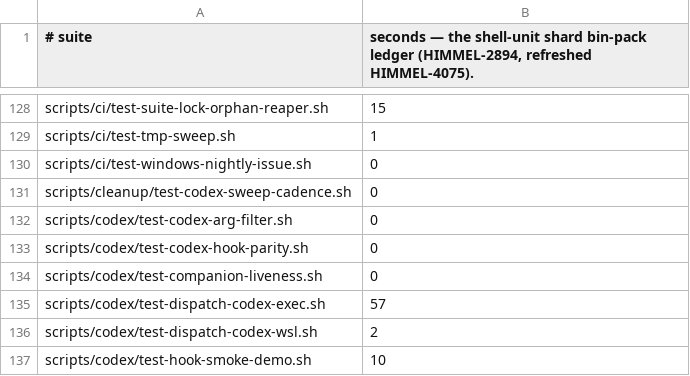
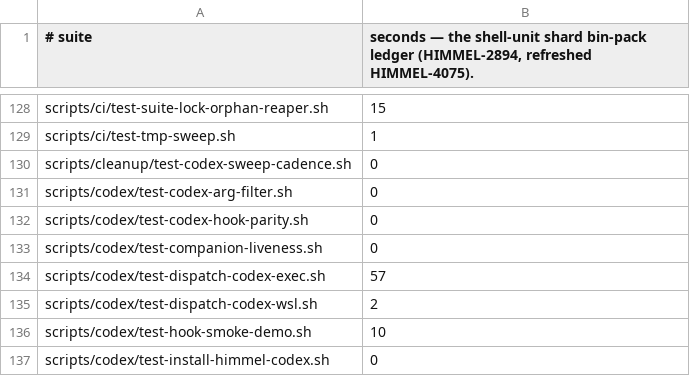
Before and after one commit to Goomal/Himmel, a TSV file: scripts/ci/suite-durations.tsv, drawn as a sheet; only a part is shown, gaps mark what is left out; the shorter side is filled out with more unchanged rows; the diff names each change by its address in the sheet, - before the commit and + after, or states it on an @@ line.

```diff
--- a/scripts/ci/suite-durations.tsv
+++ b/scripts/ci/suite-durations.tsv
-row 130: scripts/ci/test-windows-nightly-issue.sh | 0
```
Also changed, not shown: 11 other files.
